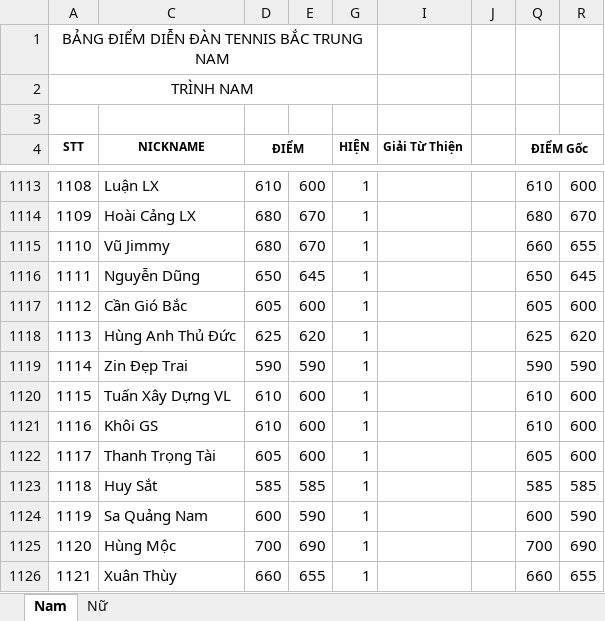
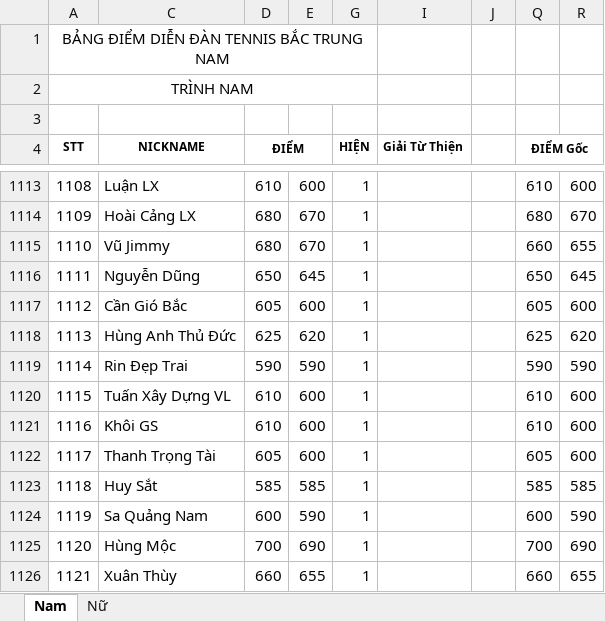
Before and after one commit to dflyapp/tennis-btn, an Excel workbook: scripts/data.xlsx, sheet Nam, drawn as a sheet; only a part is shown, gaps mark what is left out; values as stored, in another font and other column widths than the file's, no borders; conditional formats not drawn; the diff covers the shown part only; the diff names each change by its address in the sheet, - before the commit and + after, or states it on an @@ line.

```diff
--- a/scripts/data.xlsx (sheet Nam)
+++ b/scripts/data.xlsx (sheet Nam)
-C1119 (NICKNAME): Zin Đẹp Trai
+C1119 (NICKNAME): Rin Đẹp Trai
```
Also changed, not shown: 11 edited cells elsewhere in this sheet, 16 other files.
